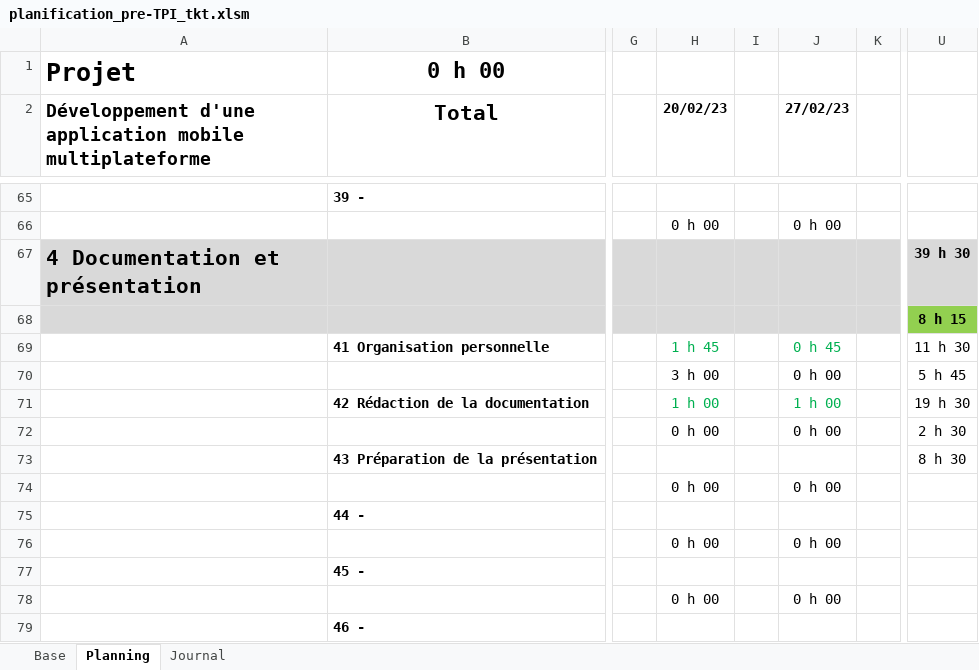
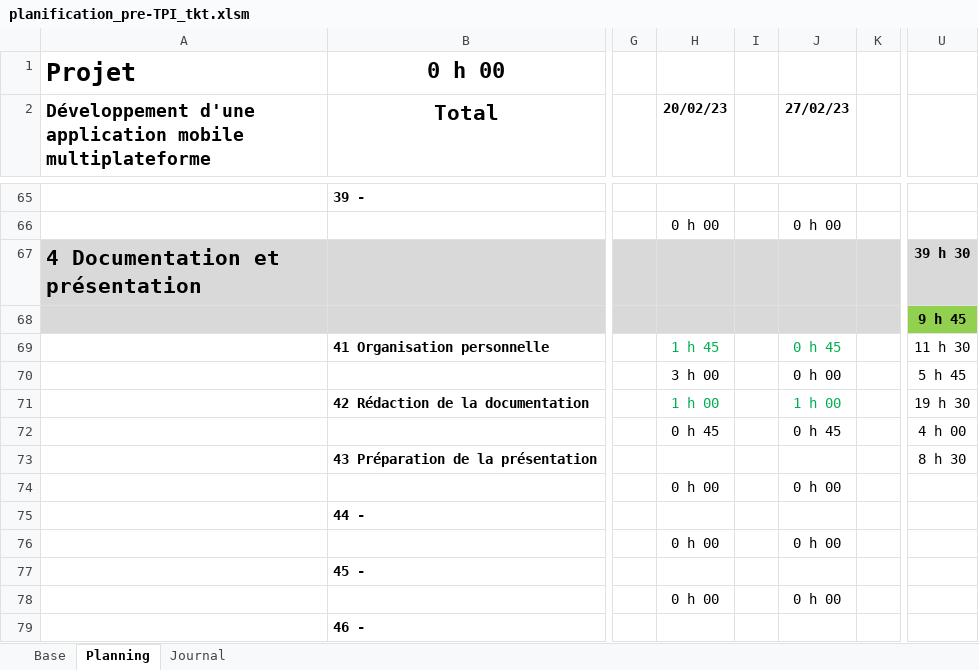
Before and after one commit to ThierryKoetschet/Pre-TPI_tkt, an Excel workbook: planification_pre-TPI_tkt.xlsm, sheet Planning, drawn as a sheet; only a part is shown, gaps mark what is left out; values as stored, in another font and other column widths than the file's, no borders; conditional formats not drawn; the diff covers the shown part only; the diff names each change by its address in the sheet, - before the commit and + after, or states it on an @@ line.

Commit message:
Update doc & planning

```diff
--- a/planification_pre-TPI_tkt.xlsm (sheet Planning)
+++ b/planification_pre-TPI_tkt.xlsm (sheet Planning)
-U68: 8 h 15
+U68: 9 h 45
-H72 (20/02/23): 0 h 00
+H72 (20/02/23): 0 h 45
-J72 (27/02/23): 0 h 00
+J72 (27/02/23): 0 h 45
-U72: 2 h 30
+U72: 4 h 00
```
Also changed, not shown: 5 added rows, 5 removed rows and 11 edited cells elsewhere in this sheet, sheet Journal, sheet Base, 1 other file.
